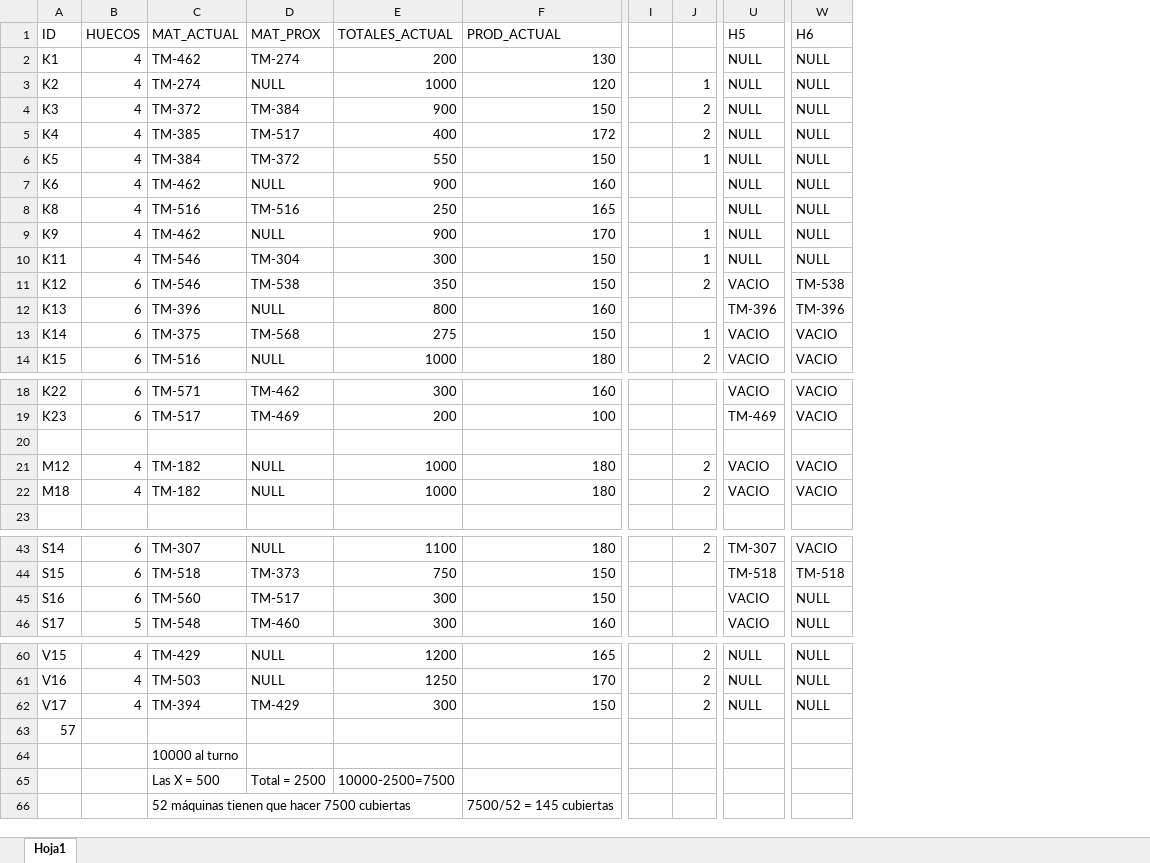
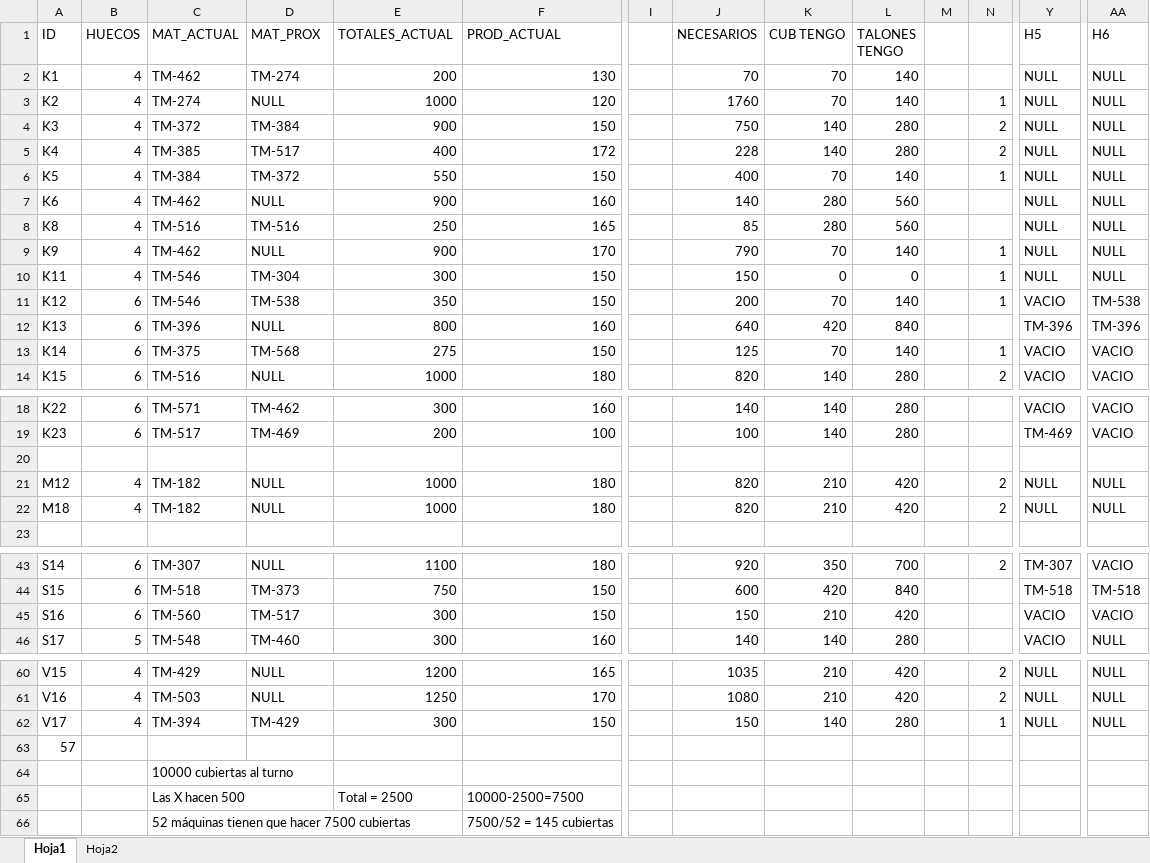
Before and after one commit to CarolinaCCZ/LucErik, an Excel workbook: Documentación/Anexo_CargaInicialBD.xlsx, sheet Hoja1, drawn as a sheet; only a part is shown, gaps mark what is left out; values as stored, in another font and other column widths than the file's, no cell formats; removed rows and columns are numbered as before the commit, all else as after; rows hold the shown columns only; the diff covers the shown part only; the diff names each change by its address in the sheet, - before the commit and + after, or states it on an @@ line.

Commit message:
Modificar Anexo_CargaInicialBD.xlsx
Se crea una nueva hoja para crear la situación inicial de la tabla materiales y el pedido de las RTBS

```diff
--- a/Documentación/Anexo_CargaInicialBD.xlsx (sheet Hoja1)
+++ b/Documentación/Anexo_CargaInicialBD.xlsx (sheet Hoja1)
+sheet tab: Hoja2
+column J (NECESARIOS), rows 2-14: 70 | 1760 | 750 | 228 | 400 | 140 | 85 | 790 | 150 | 200 | 640 | 125 | 820; rows 18-22: 140 | 100 |  | 820 | 820; rows 43-46: 920 | 600 | 150 | 140; rows 60-62: 1035 | 1080 | 150
+column K (CUB TENGO), rows 2-14: 70 | 70 | 140 | 140 | 70 | 280 | 280 | 70 | 0 | 70 | 420 | 70 | 140; rows 18-22: 140 | 140 |  | 210 | 210; rows 43-46: 350 | 420 | 210 | 140; rows 60-62: 210 | 210 | 140
+column L (TALONES TENGO), rows 2-14: 140 | 140 | 280 | 280 | 140 | 560 | 560 | 140 | 0 | 140 | 840 | 140 | 280; rows 18-22: 280 | 280 |  | 420 | 420; rows 43-46: 700 | 840 | 420 | 280; rows 60-62: 420 | 420 | 280
+column M, empty
-N11: 2
+N11: 1
-Y21:Y22 (H5): VACIO
+Y21:Y22 (H5): NULL
-AA21:AA22 (H6): VACIO
+AA21:AA22 (H6): NULL
-AA45 (H6): NULL
+AA45 (H6): VACIO
-N62: 2
+N62: 1
-C64 (MAT_ACTUAL): 10000 al turno
+C64 (MAT_ACTUAL): 10000 cubiertas al turno
+C64:D64 merged
-row 65:  |  | Las X = 500 | Total = 2500 | 10000-2500=7500
+row 65:  |  | Las X hacen 500 |  | Total = 2500 | 10000-2500=7500
```
Also changed, not shown: 1 edited cell elsewhere in this sheet, cell formats.
